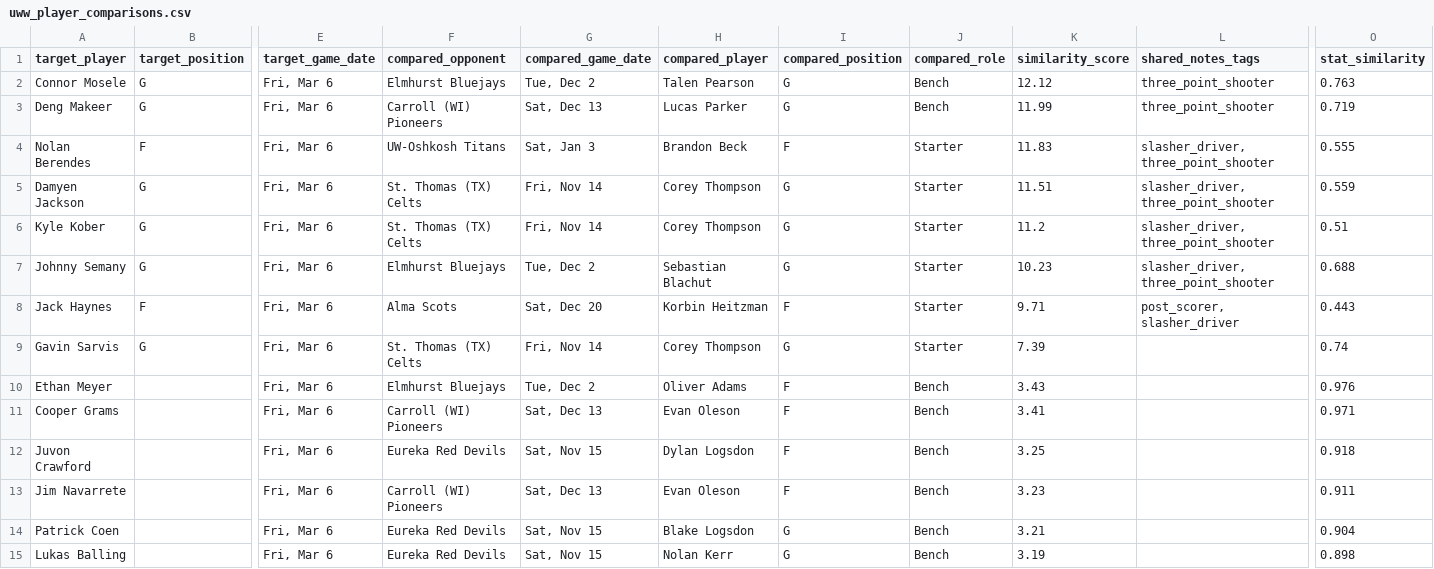
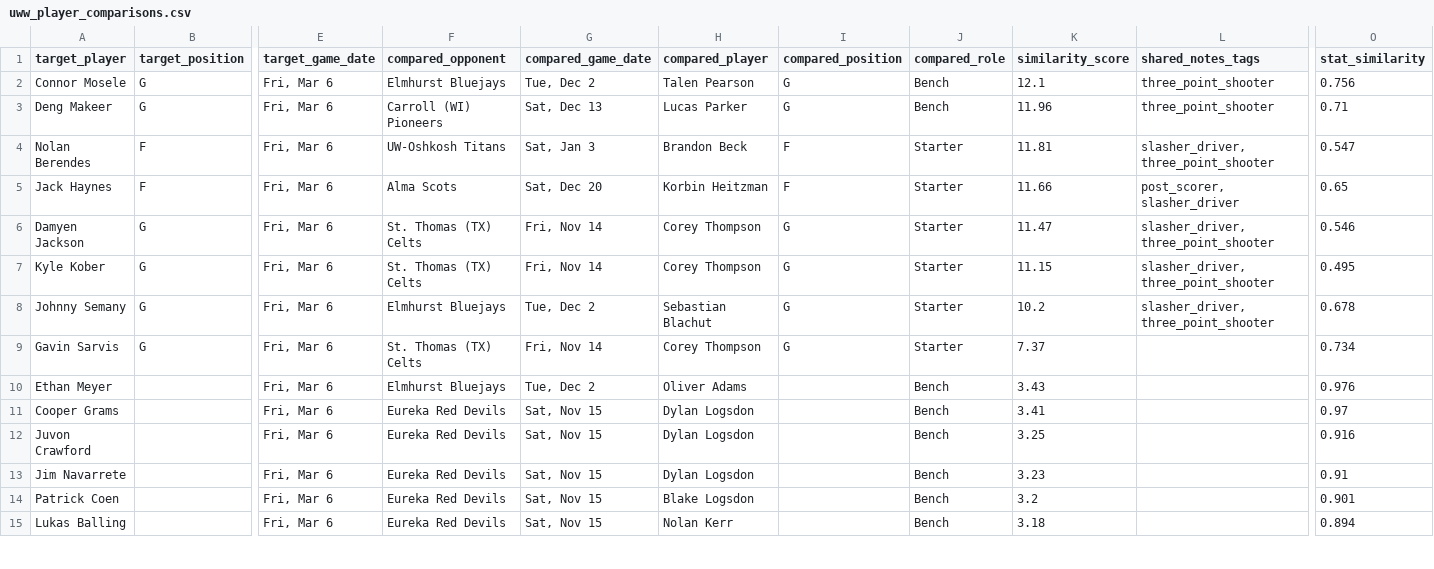
Before and after one commit to fritschcm272/uwwmensbball, a CSV file: data/uww_player_comparisons.csv, drawn as a sheet; only a part is shown, gaps mark what is left out; removed rows and columns are numbered as before the commit, all else as after; rows hold the shown columns only; the diff covers the shown part only; the diff names each change by its address in the sheet, - before the commit and + after, or states it on an @@ line.

```diff
--- a/data/uww_player_comparisons.csv
+++ b/data/uww_player_comparisons.csv
-K2 (similarity_score): 12.12
+K2 (similarity_score): 12.1
-O2 (stat_similarity): 0.763
+O2 (stat_similarity): 0.756
-K3 (similarity_score): 11.99
+K3 (similarity_score): 11.96
-O3 (stat_similarity): 0.719
+O3 (stat_similarity): 0.71
-K4 (similarity_score): 11.83
+K4 (similarity_score): 11.81
-O4 (stat_similarity): 0.555
+O4 (stat_similarity): 0.547
+row 5: Jack Haynes | F | Fri, Mar 6 | Alma Scots | Sat, Dec 20 | Korbin Heitzman | F | Starter | 11.66 | post_scorer, slasher_driver | 0.65
-K6 (similarity_score): 11.51
+K6 (similarity_score): 11.47
-O6 (stat_similarity): 0.559
+O6 (stat_similarity): 0.546
-K7 (similarity_score): 11.2
+K7 (similarity_score): 11.15
-O7 (stat_similarity): 0.51
+O7 (stat_similarity): 0.495
-K8 (similarity_score): 10.23
+K8 (similarity_score): 10.2
-O8 (stat_similarity): 0.688
+O8 (stat_similarity): 0.678
-row 8: Jack Haynes | F | Fri, Mar 6 | Alma Scots | Sat, Dec 20 | Korbin Heitzman | F | Starter | 9.71 | post_scorer, slasher_driver | 0.443
-K9 (similarity_score): 7.39
+K9 (similarity_score): 7.37
-O9 (stat_similarity): 0.74
+O9 (stat_similarity): 0.734
-I10:I13 (compared_position): F
+I10:I13 (compared_position): (empty)
-F11 (compared_opponent): Carroll (WI) Pioneers
+F11 (compared_opponent): Eureka Red Devils
-G11 (compared_game_date): Sat, Dec 13
+G11 (compared_game_date): Sat, Nov 15
-H11 (compared_player): Evan Oleson
+H11 (compared_player): Dylan Logsdon
-O11 (stat_similarity): 0.971
+O11 (stat_similarity): 0.97
-O12 (stat_similarity): 0.918
+O12 (stat_similarity): 0.916
-F13 (compared_opponent): Carroll (WI) Pioneers
+F13 (compared_opponent): Eureka Red Devils
-G13 (compared_game_date): Sat, Dec 13
+G13 (compared_game_date): Sat, Nov 15
-H13 (compared_player): Evan Oleson
+H13 (compared_player): Dylan Logsdon
-O13 (stat_similarity): 0.911
+O13 (stat_similarity): 0.91
-I14:I15 (compared_position): G
+I14:I15 (compared_position): (empty)
-K14 (similarity_score): 3.21
+K14 (similarity_score): 3.2
-O14 (stat_similarity): 0.904
+O14 (stat_similarity): 0.901
-K15 (similarity_score): 3.19
+K15 (similarity_score): 3.18
-O15 (stat_similarity): 0.898
+O15 (stat_similarity): 0.894
```
Also changed, not shown: 1 added row, 1 removed row and 21 edited cells elsewhere in this file, data/uww_opponent_projected_box_score.csv, data/uww_player_profiles.csv, 24 other files.
